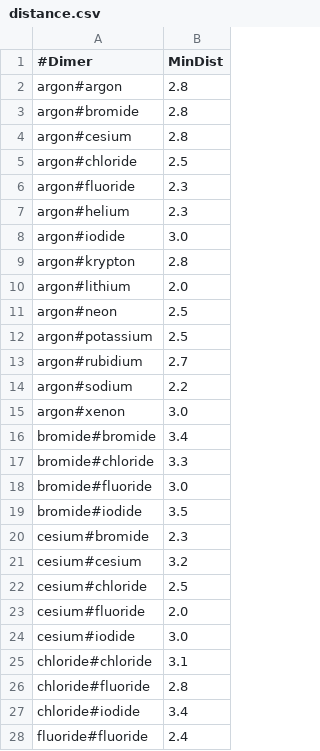
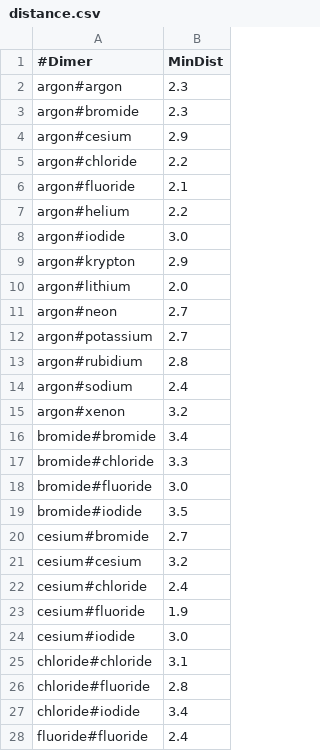
Before and after one commit to AlexandriaChemistry/Data, a CSV file: DistanceDependence/distance.csv, drawn as a sheet; only a part is shown; the diff covers the shown part only.

```diff
--- a/DistanceDependence/distance.csv
+++ b/DistanceDependence/distance.csv
@@ -1,16 +1,16 @@
 #Dimer,MinDist
-argon#argon,2.8
-argon#bromide,2.8
-argon#cesium,2.8
-argon#chloride,2.5
-argon#fluoride,2.3
-argon#helium,2.3
+argon#argon,2.3
+argon#bromide,2.3
+argon#cesium,2.9
+argon#chloride,2.2
+argon#fluoride,2.1
+argon#helium,2.2
 argon#iodide,3.0
-argon#krypton,2.8
+argon#krypton,2.9
 argon#lithium,2.0
-argon#neon,2.5
-argon#potassium,2.5
-argon#rubidium,2.7
-argon#sodium,2.2
-argon#xenon,3.0
+argon#neon,2.7
+argon#potassium,2.7
+argon#rubidium,2.8
+argon#sodium,2.4
+argon#xenon,3.2
 bromide#bromide,3.4
@@ -19,6 +19,6 @@ bromide#fluoride,3.0
 bromide#iodide,3.5
-cesium#bromide,2.3
+cesium#bromide,2.7
 cesium#cesium,3.2
-cesium#chloride,2.5
-cesium#fluoride,2.0
+cesium#chloride,2.4
+cesium#fluoride,1.9
 cesium#iodide,3.0
```
Also changed, not shown: 38 edited cells elsewhere in this file, 4 other files.
